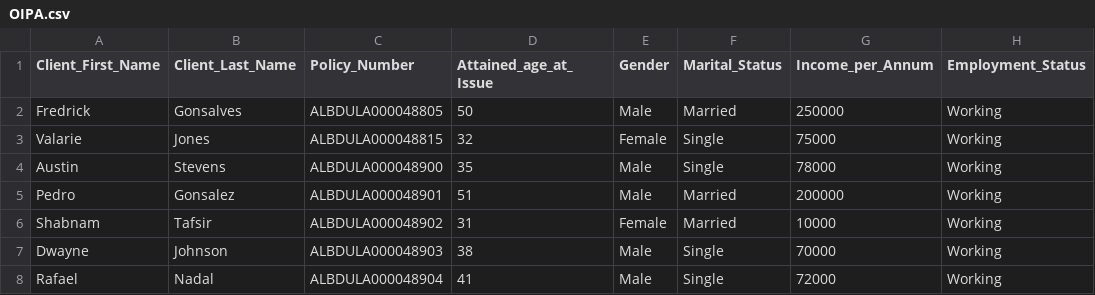
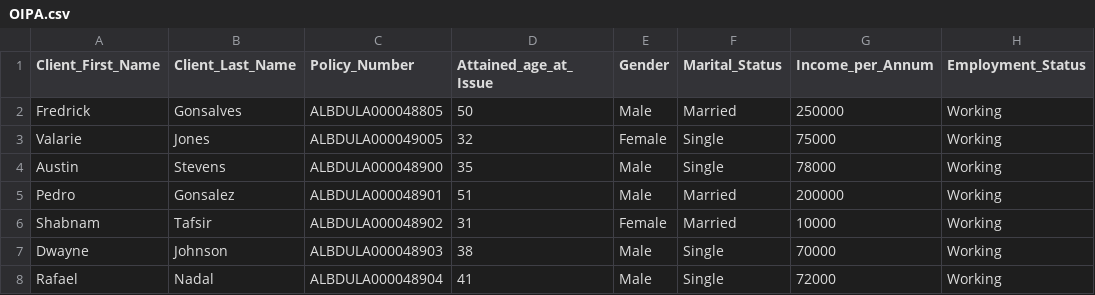
Before and after one commit to karthekeyan/hex-rule-engine, a CSV file: OIPA.csv, drawn as a sheet; only a part is shown; the diff names each change by its address in the sheet, - before the commit and + after, or states it on an @@ line.

```diff
--- a/OIPA.csv
+++ b/OIPA.csv
-C3 (Policy_Number): ALBDULA000048815
+C3 (Policy_Number): ALBDULA000049005
```
Also changed, not shown: Current_Fund_Values1.csv, 1 other file.
